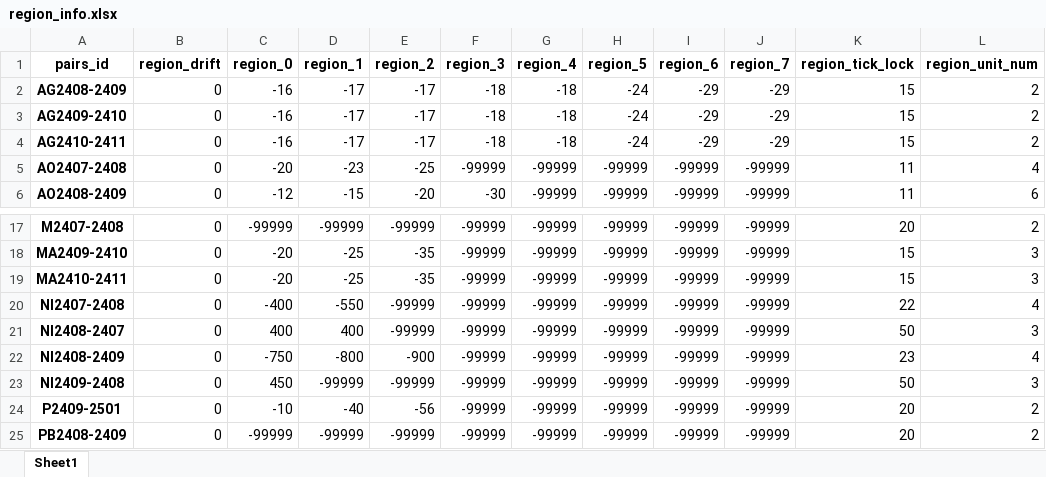
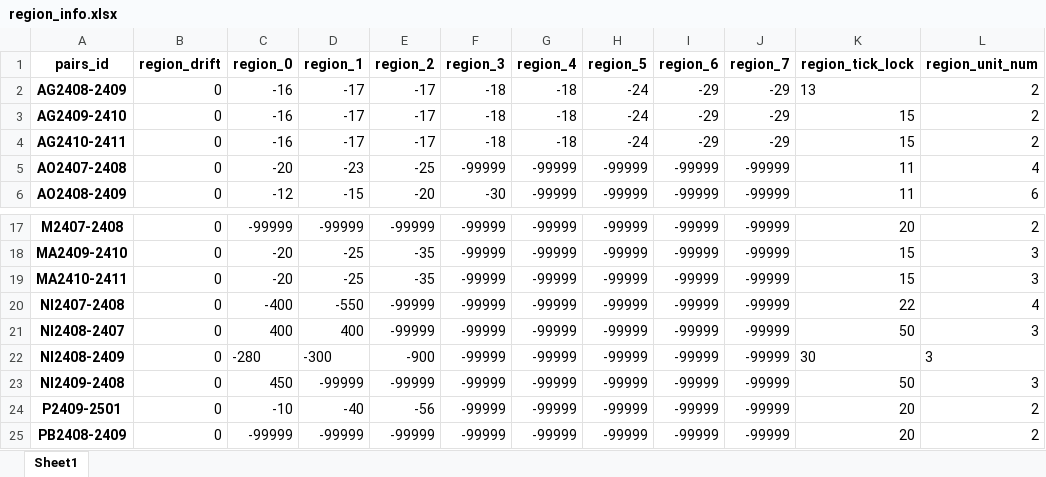
Before and after one commit to qihaiqianqiu/CTA_UI, an Excel workbook: info/region_info.xlsx, sheet Sheet1, drawn as a sheet; only a part is shown, gaps mark what is left out; values as stored, in another font and other column widths than the file's, no borders; the diff names each change by its address in the sheet, - before the commit and + after, or states it on an @@ line.

```diff
--- a/info/region_info.xlsx (sheet Sheet1)
+++ b/info/region_info.xlsx (sheet Sheet1)
-K2 (region_tick_lock): 15
+K2 (region_tick_lock): 13
-C22 (region_0): -750
+C22 (region_0): -280
-D22 (region_1): -800
+D22 (region_1): -300
-K22 (region_tick_lock): 23
+K22 (region_tick_lock): 30
-L22 (region_unit_num): 4
+L22 (region_unit_num): 3
```
Also changed, not shown: info/account_info.xlsx, 23 other files.
